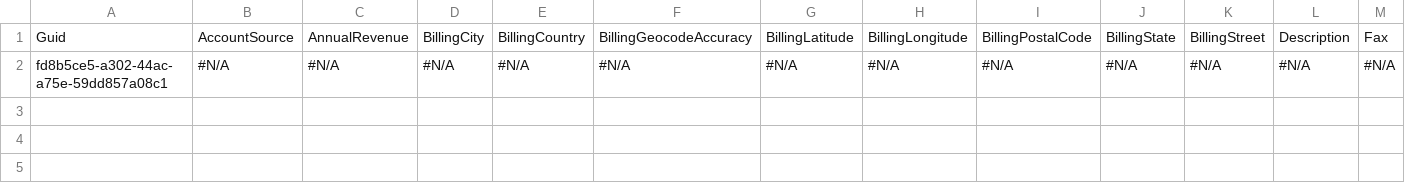
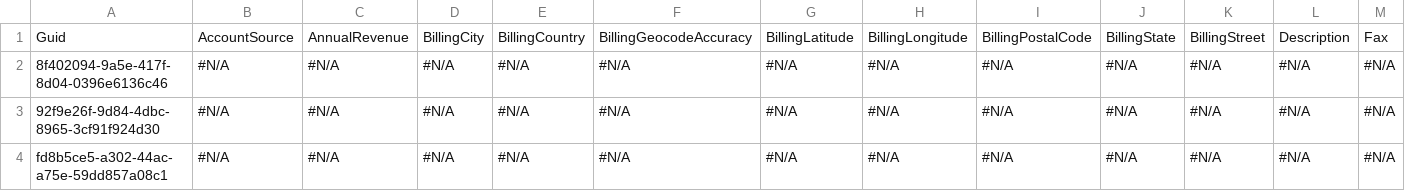
Before and after one commit to mmalanowski-vcs/test2, a CSV file: Account.csv, drawn as a sheet; only a part is shown; rows hold the shown columns only; the diff names each change by its address in the sheet, - before the commit and + after, or states it on an @@ line.

Commit message:
Saved changes from the managed instance to the repository branch

```diff
--- a/Account.csv
+++ b/Account.csv
+row 2: 8f402094-9a5e-417f-8d04-0396e6136c46 | #N/A | #N/A | #N/A | #N/A | #N/A | #N/A | #N/A | #N/A | #N/A | #N/A | #N/A | #N/A
+row 3: 92f9e26f-9d84-4dbc-8965-3cf91f924d30 | #N/A | #N/A | #N/A | #N/A | #N/A | #N/A | #N/A | #N/A | #N/A | #N/A | #N/A | #N/A
```
